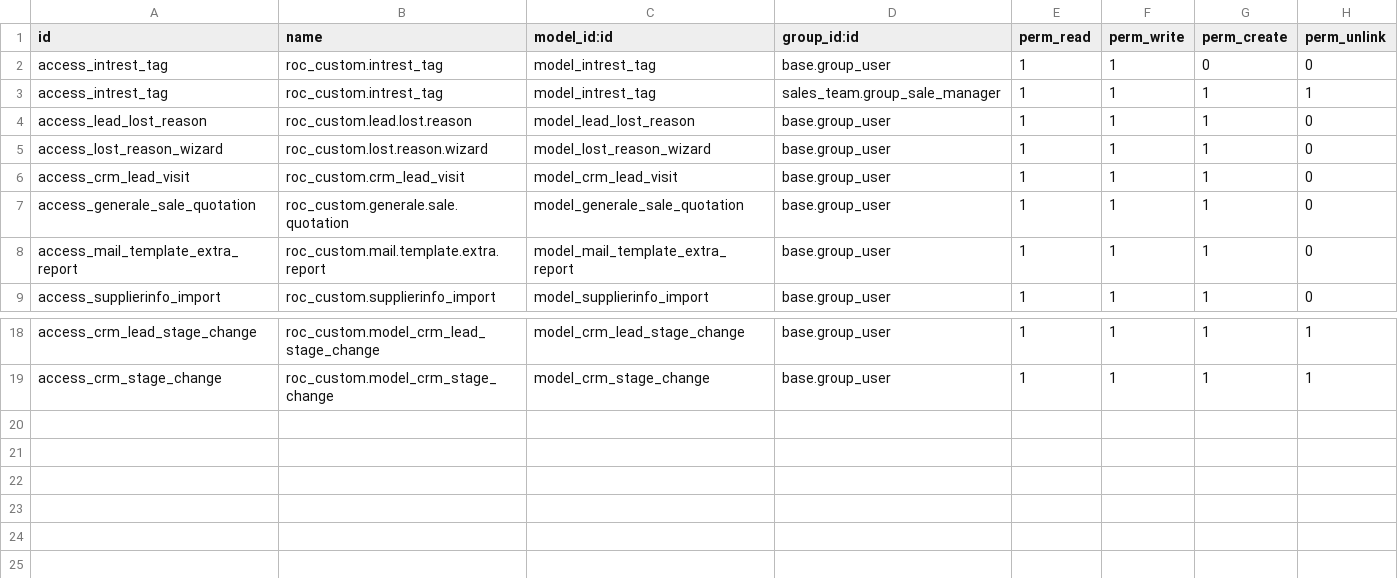
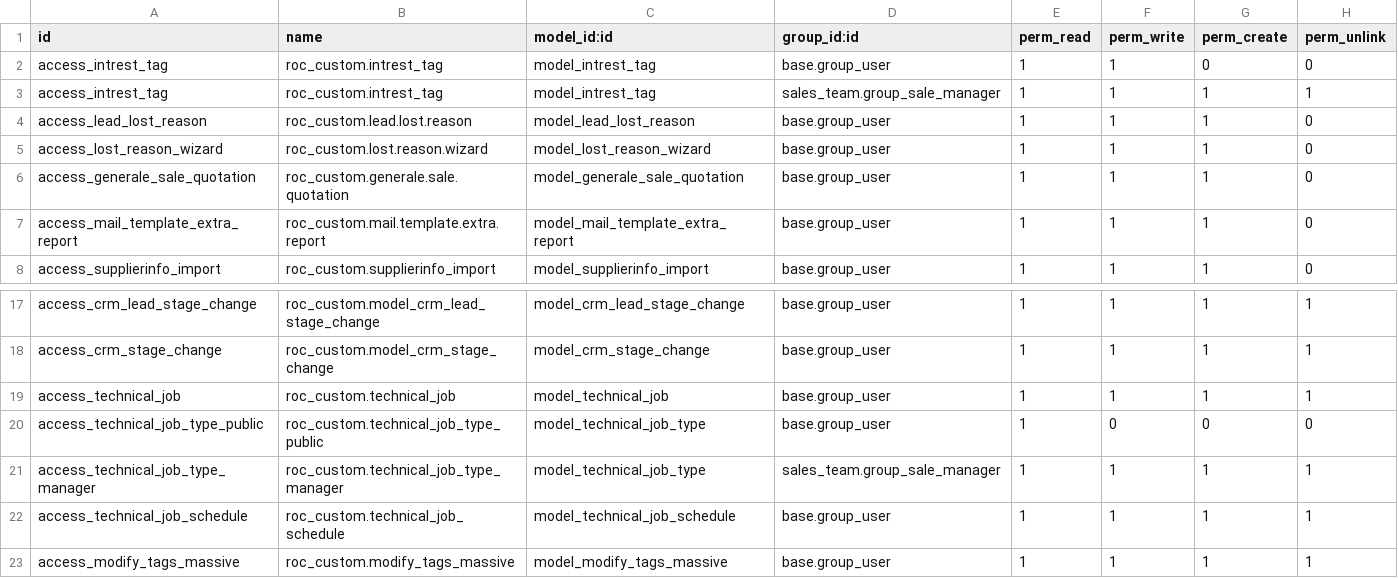
Before and after one commit to ilmunie/roc_custom, a CSV file: security/ir.model.access.csv, drawn as a sheet; only a part is shown, gaps mark what is left out.

Commit message:
[IMP] customizaciones varias

```diff
--- a/security/ir.model.access.csv
+++ b/security/ir.model.access.csv
@@ -5,3 +5,2 @@ access_lead_lost_reason,roc_custom.lead.lost.reason,model_lead_lost_reason,base.
 access_lost_reason_wizard,roc_custom.lost.reason.wizard,model_lost_reason_wizard,base.group_user,1,1,1,0
-access_crm_lead_visit,roc_custom.crm_lead_visit,model_crm_lead_visit,base.group_user,1,1,1,0
 access_generale_sale_quotation,roc_custom.generale.sale.quotation,model_generale_sale_quotation,base.group_user,1,1,1,0
@@ -19 +18,6 @@ access_crm_lead_stage_change,roc_custom.model_crm_lead_stage_change,model_crm_le
 access_crm_stage_change,roc_custom.model_crm_stage_change,model_crm_stage_change,base.group_user,1,1,1,1
+access_technical_job,roc_custom.technical_job,model_technical_job,base.group_user,1,1,1,1
+access_technical_job_type_public,roc_custom.technical_job_type_public,model_technical_job_type,base.group_user,1,0,0,0
+access_technical_job_type_manager,roc_custom.technical_job_type_manager,model_technical_job_type,sales_team.group_sale_manager,1,1,1,1
+access_technical_job_schedule,roc_custom.technical_job_schedule,model_technical_job_schedule,base.group_user,1,1,1,1
+access_modify_tags_massive,roc_custom.modify_tags_massive,model_modify_tags_massive,base.group_user,1,1,1,1
```
Also changed, not shown: 18 other files.
